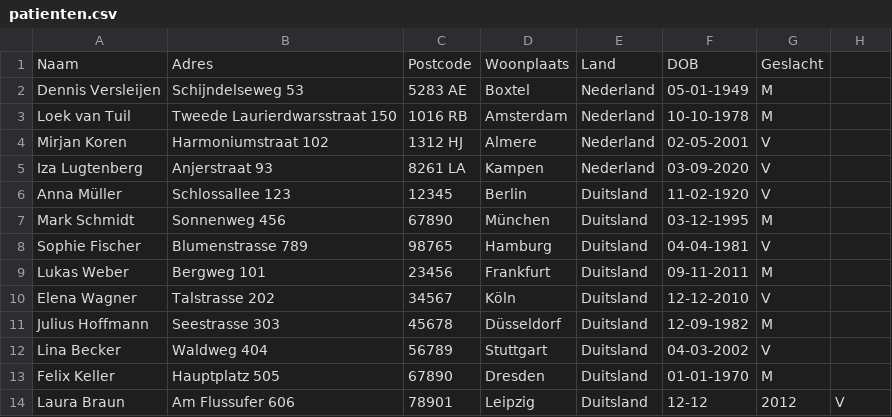
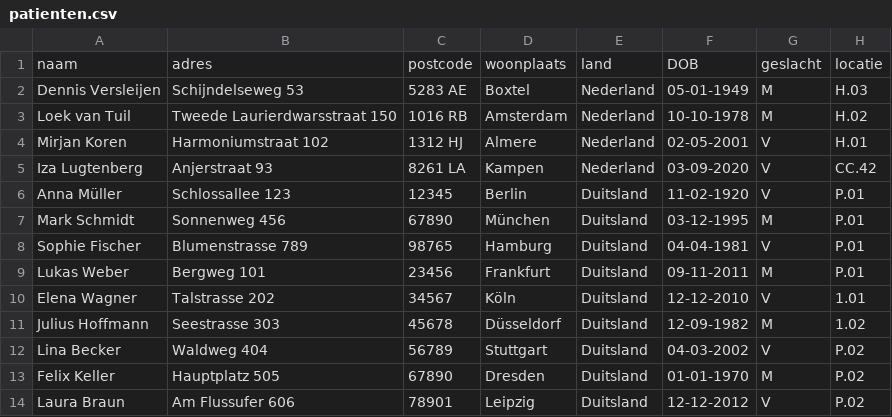
Before and after one commit to tdegouw/CoTeach-J, a CSV file: Lessen/opdracht2/bestanden/patienten.csv, drawn as a sheet.

```diff
--- a/Lessen/opdracht2/bestanden/patienten.csv
+++ b/Lessen/opdracht2/bestanden/patienten.csv
@@ -1,14 +1,14 @@
-Naam,Adres,Postcode,Woonplaats,Land, DOB, Geslacht
-Dennis Versleijen,Schijndelseweg 53, 5283 AE, Boxtel, Nederland, 05-01-1949, M
-Loek van Tuil, Tweede Laurierdwarsstraat 150, 1016 RB, Amsterdam, Nederland, 10-10-1978, M
-Mirjan Koren, Harmoniumstraat 102, 1312 HJ, Almere, Nederland, 02-05-2001, V
-Iza Lugtenberg, Anjerstraat 93, 8261 LA, Kampen, Nederland, 03-09-2020, V
-Anna Müller,Schlossallee 123,12345,Berlin,Duitsland, 11-02-1920, V
-Mark Schmidt,Sonnenweg 456,67890,München,Duitsland, 03-12-1995, M
-Sophie Fischer,Blumenstrasse 789,98765,Hamburg,Duitsland, 04-04-1981, V
-Lukas Weber,Bergweg 101,23456,Frankfurt,Duitsland, 09-11-2011, M
-Elena Wagner,Talstrasse 202,34567,Köln,Duitsland, 12-12-2010, V
-Julius Hoffmann,Seestrasse 303,45678,Düsseldorf,Duitsland, 12-09-1982, M
-Lina Becker,Waldweg 404,56789,Stuttgart,Duitsland, 04-03-2002, V
-Felix Keller,Hauptplatz 505,67890,Dresden,Duitsland, 01-01-1970, M
-Laura Braun,Am Flussufer 606,78901,Leipzig,Duitsland, 12-12,2012, V
+naam,adres,postcode,woonplaats,land,DOB,geslacht,locatie
+Dennis Versleijen,Schijndelseweg 53,5283 AE,Boxtel,Nederland,05-01-1949,M,H.03
+Loek van Tuil, Tweede Laurierdwarsstraat 150,1016 RB,Amsterdam,Nederland,10-10-1978,M,H.02
+Mirjan Koren, Harmoniumstraat 102,1312 HJ,Almere,Nederland,02-05-2001,V,H.01
+Iza Lugtenberg, Anjerstraat 93,8261 LA,Kampen, Nederland,03-09-2020, V,CC.42
+Anna Müller,Schlossallee 123,12345,Berlin,Duitsland,11-02-1920,V,P.01
+Mark Schmidt,Sonnenweg 456,67890,München,Duitsland,03-12-1995,M,P.01
+Sophie Fischer,Blumenstrasse 789,98765,Hamburg,Duitsland,04-04-1981,V,P.01
+Lukas Weber,Bergweg 101,23456,Frankfurt,Duitsland,09-11-2011,M,P.01
+Elena Wagner,Talstrasse 202,34567,Köln,Duitsland,12-12-2010,V,1.01
+Julius Hoffmann,Seestrasse 303,45678,Düsseldorf,Duitsland,12-09-1982,M,1.02
+Lina Becker,Waldweg 404,56789,Stuttgart,Duitsland,04-03-2002,V,P.02
+Felix Keller,Hauptplatz 505,67890,Dresden,Duitsland,01-01-1970,M,P.02
+Laura Braun,Am Flussufer 606,78901,Leipzig,Duitsland,12-12-2012,V,P.02
```
Also changed, not shown: Lessen/opdracht2/bestanden/kamerlijst.csv, 15 other files.
